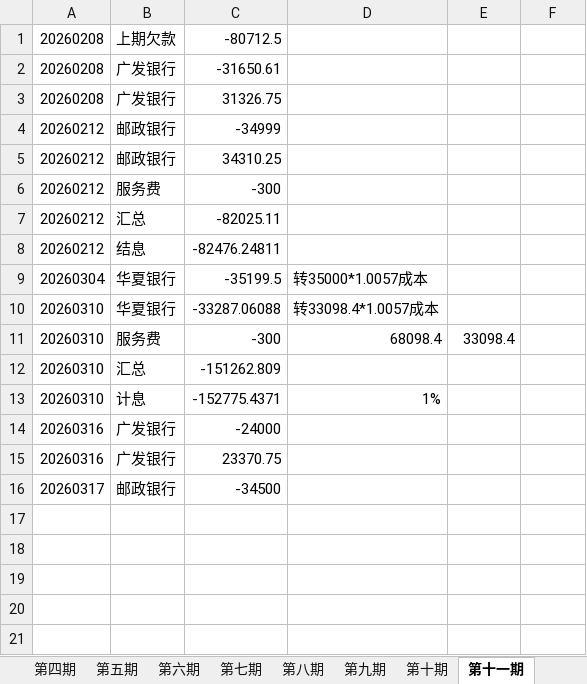
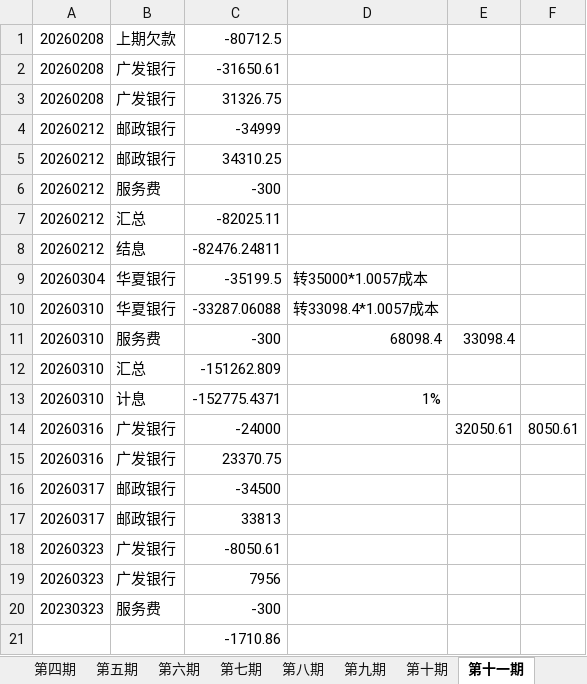
Before and after one commit to AlexCXK/finMingjun, an Excel workbook: 记账.xlsx, sheet 第十一期, drawn as a sheet; values as stored, in another font and other column widths than the file's, no borders; the diff names each change by its address in the sheet, - before the commit and + after, or states it on an @@ line.

```diff
--- a/记账.xlsx (sheet 第十一期)
+++ b/记账.xlsx (sheet 第十一期)
-E14: (empty)
+E14: 32050.61
-F14: (empty)
+F14: 8050.61
+row 17: 20260317 | 邮政银行 | 33813
+row 18: 20260323 | 广发银行 | -8050.61
+row 19: 20260323 | 广发银行 | 7956
+row 20: 20230323 | 服务费 | -300
+row 21:  |  | -1710.86
```
Also changed, not shown: other sheet tabs.
